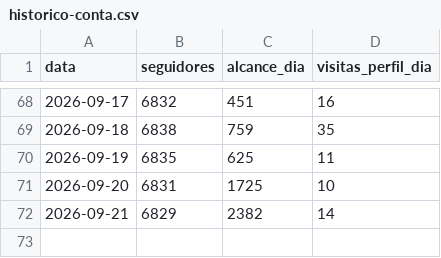
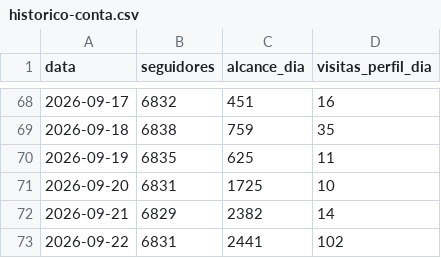
Before and after one commit to karolsenna-del/incubadora-de-expert, a CSV file: business/instagram/metricas/historico-conta.csv, drawn as a sheet; only a part is shown, gaps mark what is left out; the diff names each change by its address in the sheet, - before the commit and + after, or states it on an @@ line.

```diff
--- a/business/instagram/metricas/historico-conta.csv
+++ b/business/instagram/metricas/historico-conta.csv
+row 73: 2026-09-22 | 6831 | 2441 | 102
```
Also changed, not shown: 2 other files.
